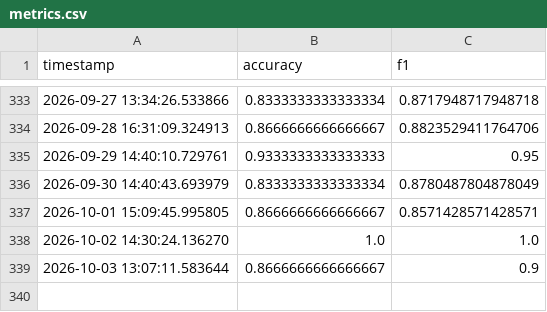
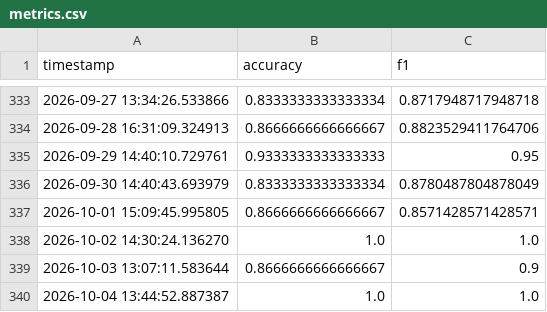
Before and after one commit to Luffyconqueredhaki/Sentiment-analysis-for-firm-monitoring-online, a CSV file: monitoring/metrics.csv, drawn as a sheet; only a part is shown, gaps mark what is left out; the diff names each change by its address in the sheet, - before the commit and + after, or states it on an @@ line.

Commit message:
Monitoring update

```diff
--- a/monitoring/metrics.csv
+++ b/monitoring/metrics.csv
+row 340: 2026-10-04 13:44:52.887387 | 1.0 | 1.0
```
